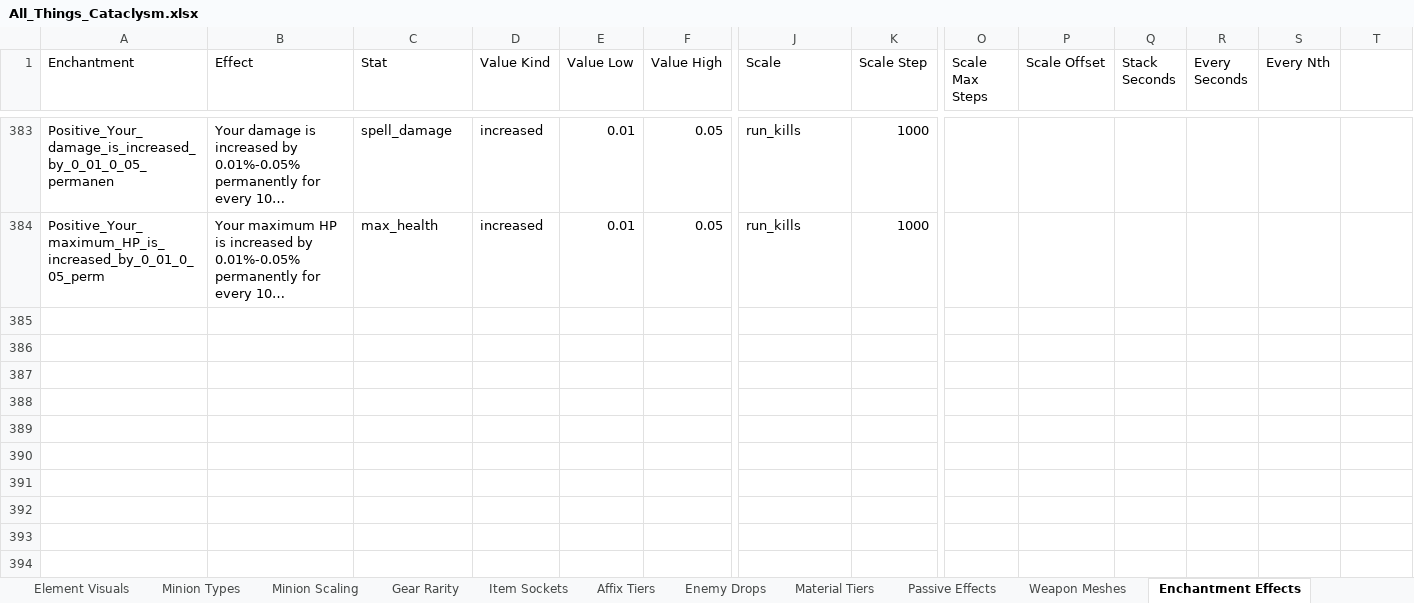
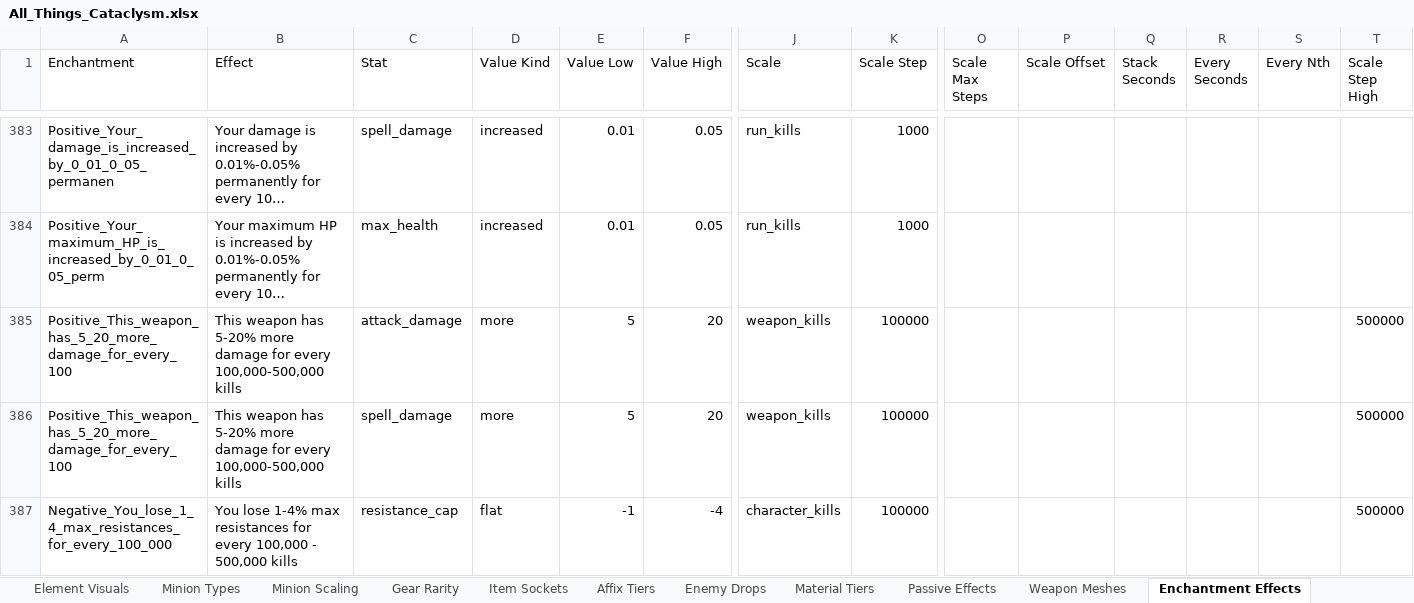
Before and after one commit to sdubois777/Cataclysm, an Excel workbook: docs/All_Things_Cataclysm.xlsx, sheet Enchantment Effects, drawn as a sheet; only a part is shown, gaps mark what is left out; long unchanged cells end in …; values as stored, in another font and other column widths than the file's, no borders; rows hold the shown columns only; the diff names each change by its address in the sheet, - before the commit and + after, or states it on an @@ line.

```diff
--- a/docs/All_Things_Cataclysm.xlsx (sheet Enchantment Effects)
+++ b/docs/All_Things_Cataclysm.xlsx (sheet Enchantment Effects)
-T1: (empty)
+T1: Scale Step High
+row 385: Positive_This_weapon_has_5_20_more_damage_for_every_100 | This weapon has 5-20% more damage for every 100,000-500,000 kills | attack_damage | more | 5 | 20 | weapon_kills | 100000 |  |  |  |  |  | 500000
+row 386: Positive_This_weapon_has_5_20_more_damage_for_every_100 | This weapon has 5-20% more damage for every 100,000-500,000 kills | spell_damage | more | 5 | 20 | weapon_kills | 100000 |  |  |  |  |  | 500000
+row 387: Negative_You_lose_1_4_max_resistances_for_every_100_000 | You lose 1-4% max resistances for every 100,000 - 500,000 kills | resistance_cap | flat | -1 | -4 | character_kills | 100000 |  |  |  |  |  | 500000
```
Also changed, not shown: 6 other files.
